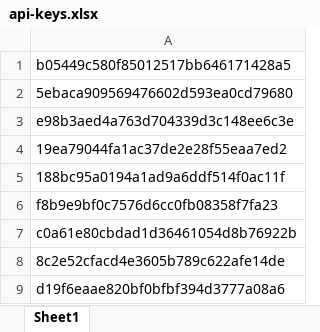
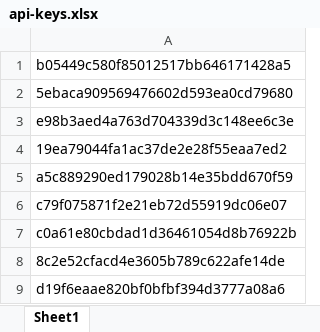
Before and after one commit to iaportnov/GP_2_real_estate_investment_strategy, an Excel workbook: api-keys.xlsx, sheet Sheet1, drawn as a sheet; only a part is shown; values as stored, in another font and other column widths than the file's, no borders; charts and pictures not drawn; the diff covers the shown part only; the diff names each change by its address in the sheet, - before the commit and + after, or states it on an @@ line.

```diff
--- a/api-keys.xlsx (sheet Sheet1)
+++ b/api-keys.xlsx (sheet Sheet1)
-A5: 188bc95a0194a1ad9a6ddf514f0ac11f
+A5: a5c889290ed179028b14e35bdd670f59
-A6: f8b9e9bf0c7576d6cc0fb08358f7fa23
+A6: c79f075871f2e21eb72d55919dc06e07
```
Also changed, not shown: 27 added rows elsewhere in this sheet.
